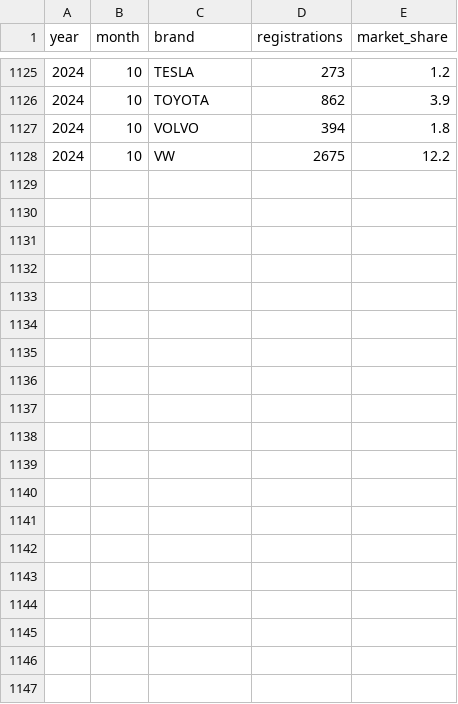
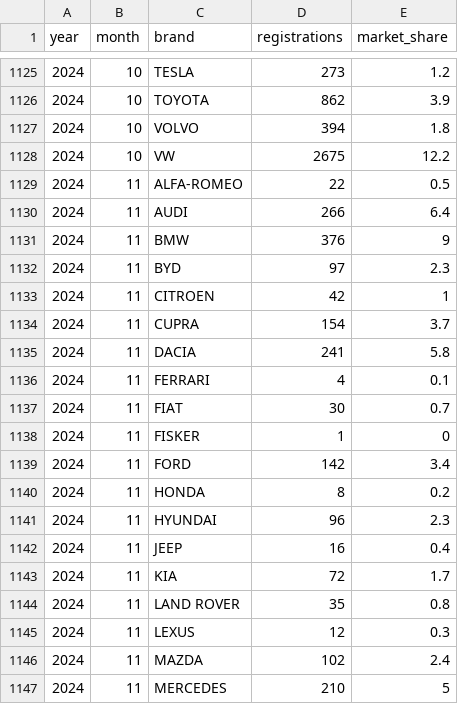
Before and after one commit to firedevs-team/tesla-extractors, a CSV file: data/sources/car_registrations/countries/austria/registrations_by_brand.csv, drawn as a sheet; only a part is shown, gaps mark what is left out; the diff covers the shown part only.

```diff
--- a/data/sources/car_registrations/countries/austria/registrations_by_brand.csv
+++ b/data/sources/car_registrations/countries/austria/registrations_by_brand.csv
@@ -1128 +1128,20 @@
 2024,10,"VW",2675,12.2
+2024,11,"ALFA-ROMEO",22,0.5
+2024,11,"AUDI",266,6.4
+2024,11,"BMW",376,9
+2024,11,"BYD",97,2.3
+2024,11,"CITROEN",42,1
+2024,11,"CUPRA",154,3.7
+2024,11,"DACIA",241,5.8
+2024,11,"FERRARI",4,0.1
+2024,11,"FIAT",30,0.7
+2024,11,"FISKER",1,0
+2024,11,"FORD",142,3.4
+2024,11,"HONDA",8,0.2
+2024,11,"HYUNDAI",96,2.3
+2024,11,"JEEP",16,0.4
+2024,11,"KIA",72,1.7
+2024,11,"LAND ROVER",35,0.8
+2024,11,"LEXUS",12,0.3
+2024,11,"MAZDA",102,2.4
+2024,11,"MERCEDES",210,5
```
Also changed, not shown: 19 added rows elsewhere in this file, data/sources/car_registrations/global/registrations_by_brand.csv, 5 other files.
